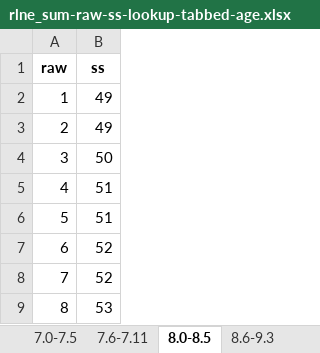
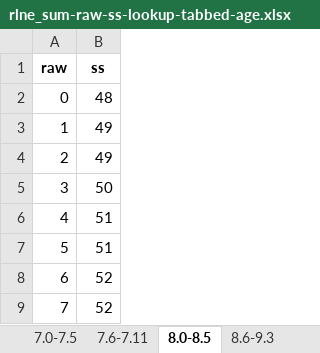
Before and after one commit to wpspublish-public/DSHerzberg-TOD-R, an Excel workbook: OUTPUT-FILES/NORMS/TODE_8.27.21_fornorms/rlne_sum-raw-ss-lookup-tabbed-age.xlsx, sheet 8.0-8.5, drawn as a sheet; only a part is shown; the shorter side is filled out with more unchanged rows; values as stored, in another font and other column widths than the file's, no borders; the diff names each change by its address in the sheet, - before the commit and + after, or states it on an @@ line.

```diff
--- a/OUTPUT-FILES/NORMS/TODE_8.27.21_fornorms/rlne_sum-raw-ss-lookup-tabbed-age.xlsx (sheet 8.0-8.5)
+++ b/OUTPUT-FILES/NORMS/TODE_8.27.21_fornorms/rlne_sum-raw-ss-lookup-tabbed-age.xlsx (sheet 8.0-8.5)
+row 2: 0 | 48
```
Also changed, not shown: sheet 8.6-9.3, sheet 7.6-7.11, sheet 7.0-7.5, sheet 6.6-6.11, sheet 6.0-6.5, sheet 5.8-5.11, 2 more sheets, OUTPUT-FILES/NORMS/TODE_8.27.21_fornorms/rhme_sum-raw-ss-lookup-tabbed-age.xlsx, OUTPUT-FILES/NORMS/TODE_8.27.21_fornorms/sege_sum-raw-ss-lookup-tabbed-age.xlsx, 4 other files.
